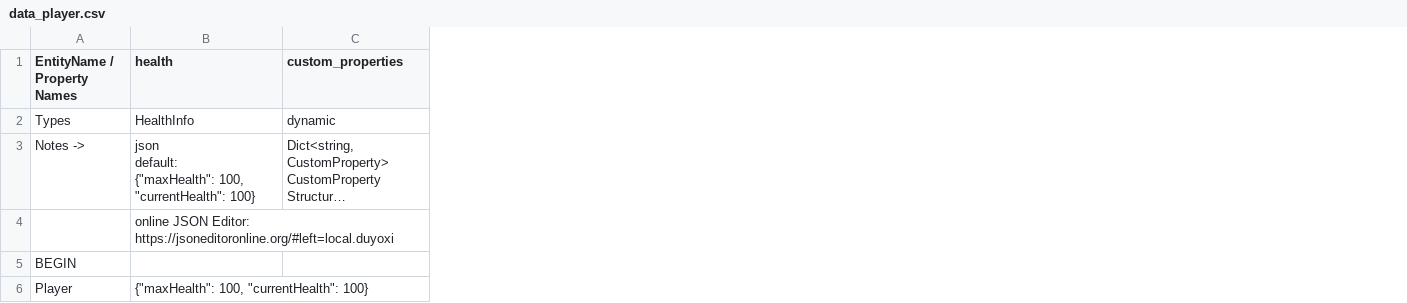
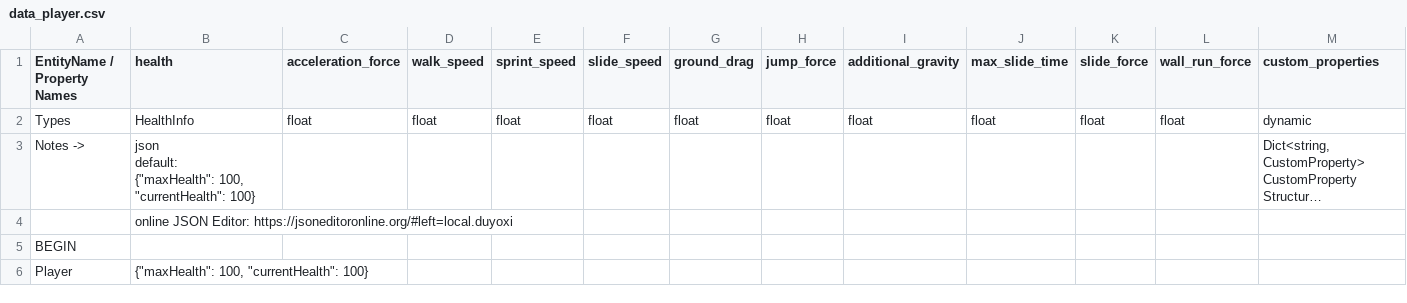
Before and after one commit to cty288/Capstone, a CSV file: Assets/Resources/data_player.csv, drawn as a sheet; only a part is shown; long unchanged cells end in …; the diff names each change by its address in the sheet, - before the commit and + after, or states it on an @@ line.

```diff
--- a/Assets/Resources/data_player.csv
+++ b/Assets/Resources/data_player.csv
+column C (acceleration_force), row 2: float
+column D (walk_speed), row 2: float
+column E (sprint_speed), row 2: float
+column F (slide_speed), row 2: float
+column G (ground_drag), row 2: float
+column H (jump_force), row 2: float
+column I (additional_gravity), row 2: float
+column J (max_slide_time), row 2: float
+column K (slide_force), row 2: float
+column L (wall_run_force), row 2: float
```
Also changed, not shown: 6 other files.
